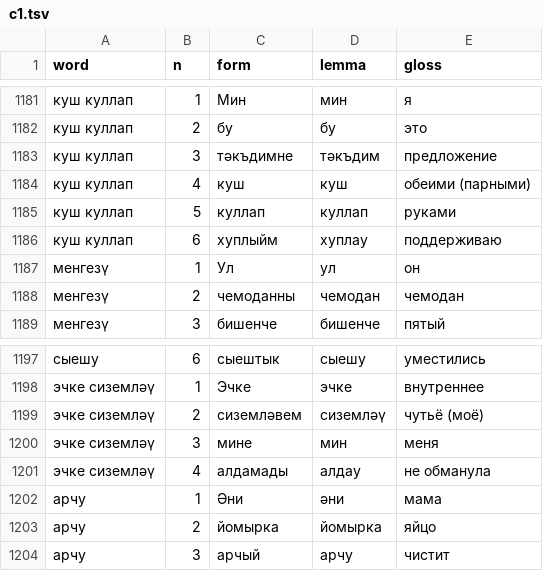
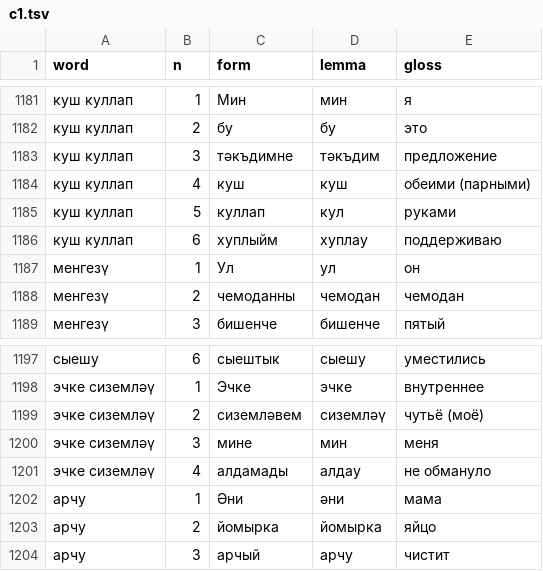
Before and after one commit to Iskander-ibragimov/kabatla-bot, a TSV file: data/gloss/c1.tsv, drawn as a sheet; only a part is shown, gaps mark what is left out.

```diff
--- a/data/gloss/c1.tsv
+++ b/data/gloss/c1.tsv
@@ -1184,3 +1184,3 @@ word	n	form	lemma	gloss
 куш куллап	4	куш	куш	обеими (парными)
-куш куллап	5	куллап	куллап	руками
+куш куллап	5	куллап	кул	руками
 куш куллап	6	хуплыйм	хуплау	поддерживаю
@@ -1200,3 +1200,3 @@ word	n	form	lemma	gloss
 эчке сиземләү	3	мине	мин	меня
-эчке сиземләү	4	алдамады	алдау	не обманула
+эчке сиземләү	4	алдамады	алдау	не обмануло
 арчу	1	Әни	әни	мама
```
Also changed, not shown: data/gloss/a2.tsv, data/gloss/b1.tsv, 1 other file.
